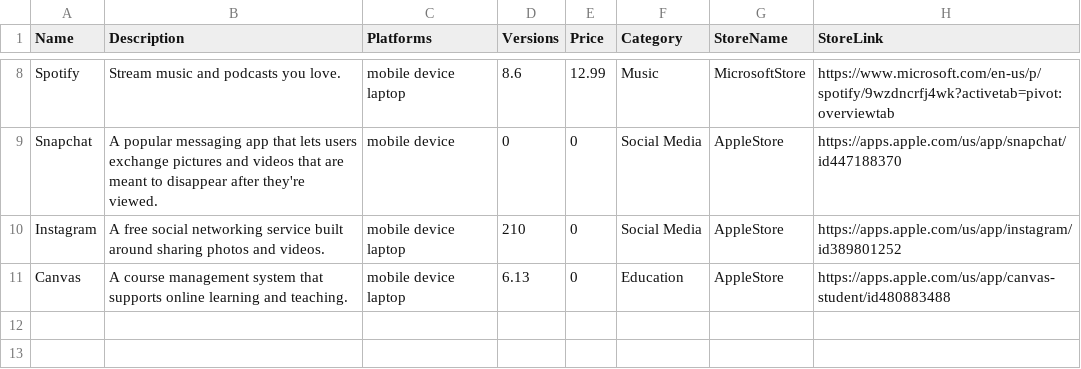
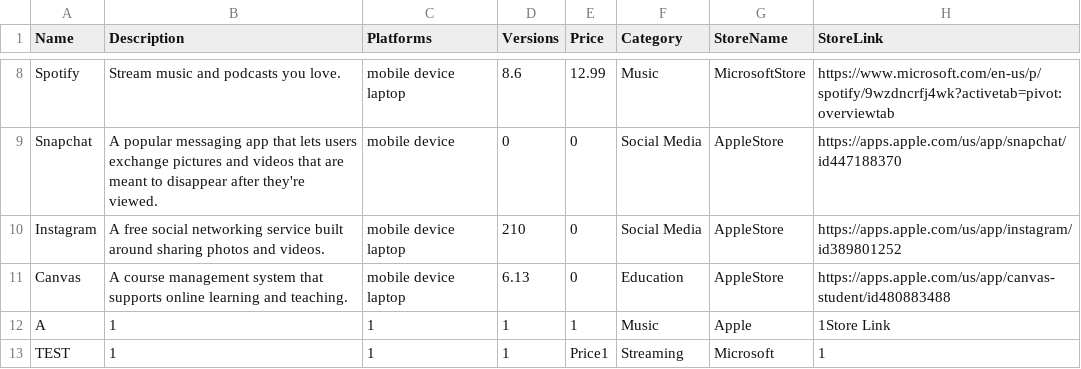
Before and after one commit to allisonmcw/CSE201_Group-8, a CSV file: Application Information - Sheet1 (1).csv, drawn as a sheet; only a part is shown, gaps mark what is left out; the diff names each change by its address in the sheet, - before the commit and + after, or states it on an @@ line.

```diff
--- a/Application Information - Sheet1 (1).csv
+++ b/Application Information - Sheet1 (1).csv
+row 12: A | 1 | 1 | 1 | 1 | Music | Apple | 1Store Link
+row 13: TEST | 1 | 1 | 1 | Price1 | Streaming | Microsoft | 1
```
Also changed, not shown: 6 other files.
